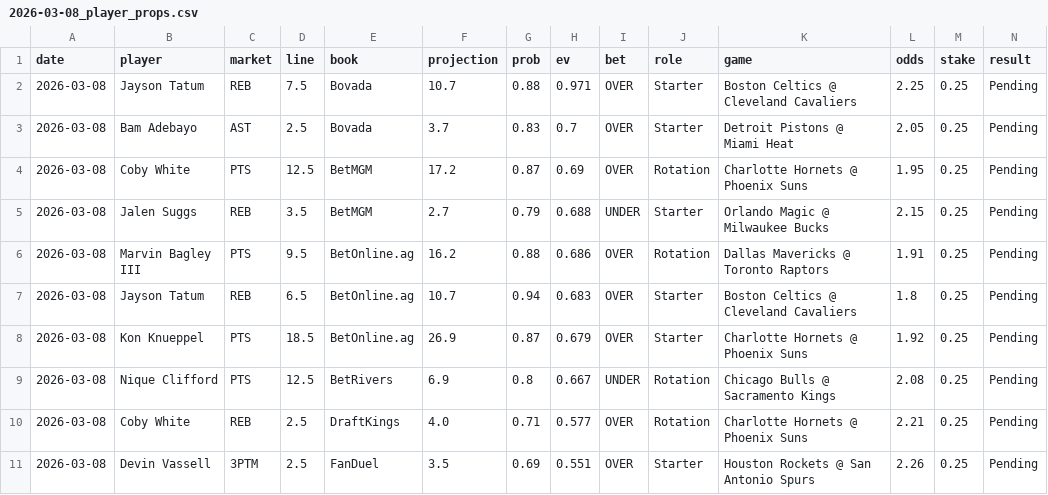
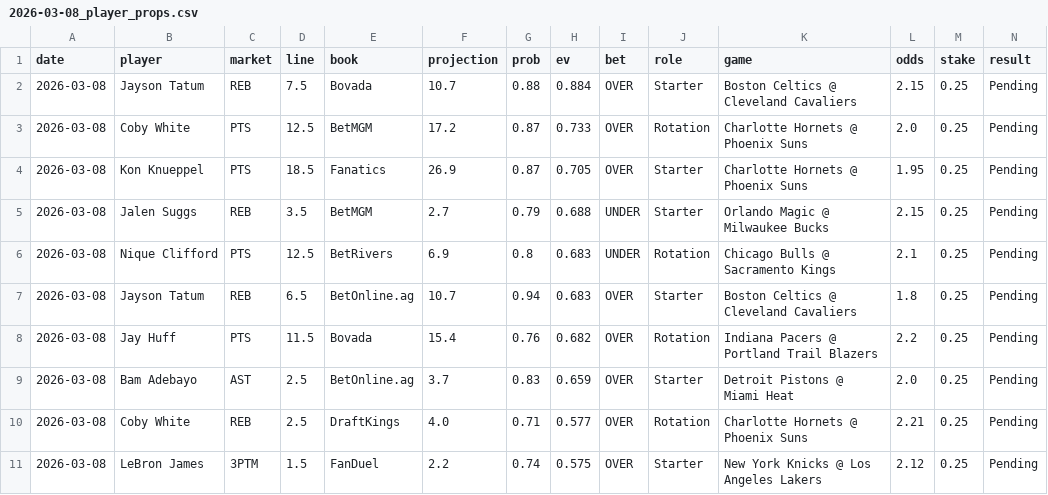
Before and after one commit to mackchiu/AutoBetTracker, a CSV file: data/2026-03-08_player_props.csv, drawn as a sheet; only a part is shown; removed rows and columns are numbered as before the commit, all else as after; rows hold the shown columns only; the diff names each change by its address in the sheet, - before the commit and + after, or states it on an @@ line.

```diff
--- a/data/2026-03-08_player_props.csv
+++ b/data/2026-03-08_player_props.csv
-H2 (ev): 0.971
+H2 (ev): 0.884
-L2 (odds): 2.25
+L2 (odds): 2.15
-row 3: 2026-03-08 | Bam Adebayo | AST | 2.5 | Bovada | 3.7 | 0.83 | 0.7 | OVER | Starter | Detroit Pistons @ Miami Heat | 2.05 | 0.25 | Pending
-H3 (ev): 0.69
+H3 (ev): 0.733
-L3 (odds): 1.95
+L3 (odds): 2.0
+row 4: 2026-03-08 | Kon Knueppel | PTS | 18.5 | Fanatics | 26.9 | 0.87 | 0.705 | OVER | Starter | Charlotte Hornets @ Phoenix Suns | 1.95 | 0.25 | Pending
-B6 (player): Marvin Bagley III
+B6 (player): Nique Clifford
-D6 (line): 9.5
+D6 (line): 12.5
-E6 (book): BetOnline.ag
+E6 (book): BetRivers
-F6 (projection): 16.2
+F6 (projection): 6.9
-G6 (prob): 0.88
+G6 (prob): 0.8
-H6 (ev): 0.686
+H6 (ev): 0.683
-I6 (bet): OVER
+I6 (bet): UNDER
-K6 (game): Dallas Mavericks @ Toronto Raptors
+K6 (game): Chicago Bulls @ Sacramento Kings
-L6 (odds): 1.91
+L6 (odds): 2.1
+row 8: 2026-03-08 | Jay Huff | PTS | 11.5 | Bovada | 15.4 | 0.76 | 0.682 | OVER | Rotation | Indiana Pacers @ Portland Trail Blazers | 2.2 | 0.25 | Pending
-B9 (player): Kon Knueppel
+B9 (player): Bam Adebayo
-C9 (market): PTS
+C9 (market): AST
-D9 (line): 18.5
+D9 (line): 2.5
-F9 (projection): 26.9
+F9 (projection): 3.7
-G9 (prob): 0.87
+G9 (prob): 0.83
-H9 (ev): 0.679
+H9 (ev): 0.659
-K9 (game): Charlotte Hornets @ Phoenix Suns
+K9 (game): Detroit Pistons @ Miami Heat
-L9 (odds): 1.92
+L9 (odds): 2.0
-row 9: 2026-03-08 | Nique Clifford | PTS | 12.5 | BetRivers | 6.9 | 0.8 | 0.667 | UNDER | Rotation | Chicago Bulls @ Sacramento Kings | 2.08 | 0.25 | Pending
-B11 (player): Devin Vassell
+B11 (player): LeBron James
-D11 (line): 2.5
+D11 (line): 1.5
-F11 (projection): 3.5
+F11 (projection): 2.2
-G11 (prob): 0.69
+G11 (prob): 0.74
-H11 (ev): 0.551
+H11 (ev): 0.575
-K11 (game): Houston Rockets @ San Antonio Spurs
+K11 (game): New York Knicks @ Los Angeles Lakers
-L11 (odds): 2.26
+L11 (odds): 2.12
```
Also changed, not shown: data/2026-03-08_team_model.csv.
